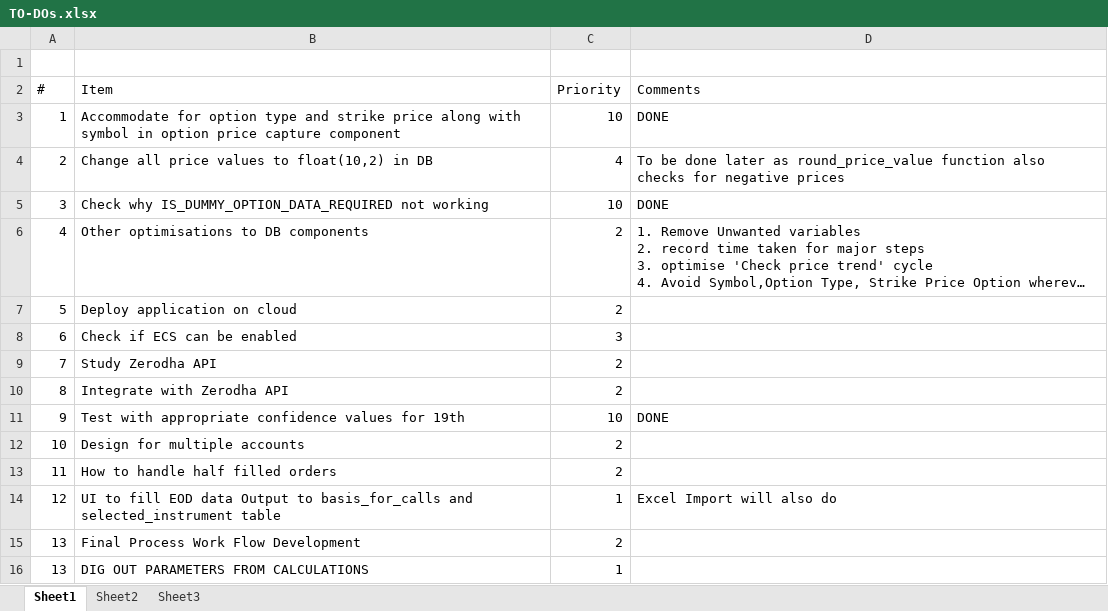
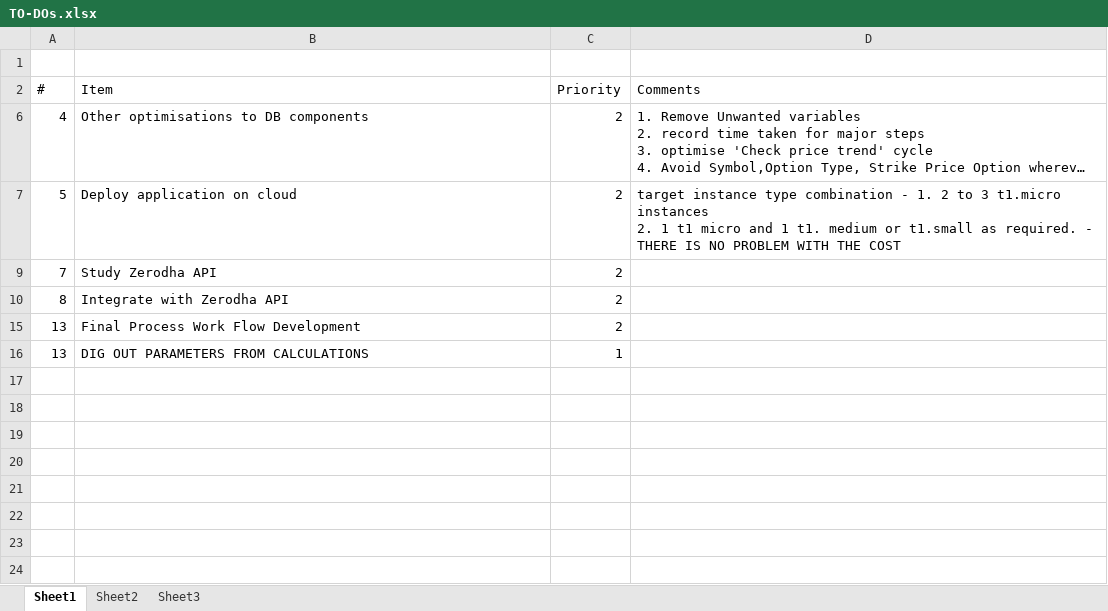
Before and after one commit to home-ashishn/Project-Freedom, an Excel workbook: Plan/TO-DOs.xlsx, sheet Sheet1, drawn as a sheet; long unchanged cells end in …; values as stored, in another font and other column widths than the file's, no borders; ↵ is a line break in a cell; the diff names each change by its address in the sheet, - before the commit and + after, or states it on an @@ line.

```diff
--- a/Plan/TO-DOs.xlsx (sheet Sheet1)
+++ b/Plan/TO-DOs.xlsx (sheet Sheet1)
@@ row 3 hidden: 1 | Accommodate for option type and strike price along with symbol in option price capture component | 10 | DONE @@
@@ row 4 hidden: 2 | Change all price values to float(10,2) in DB | 4 | To be done later as round_price_value function also checks for negative prices @@
@@ row 5 hidden: 3 | Check why IS_DUMMY_OPTION_DATA_REQUIRED not working | 10 | DONE @@
-D7 (Comments): (empty)
+D7 (Comments): target instance type combination - 1. 2 to 3 t1.micro instances ↵ 2. 1 t1 micro and 1 t1. medium or t1.small as required. - ↵ THERE IS NO PROBLEM WITH THE COST
@@ row 8 hidden: 6 | Check if ECS can be enabled | 3 @@
@@ row 11 hidden: 9 | Test with appropriate confidence values for 19th | 10 | DONE @@
-row 12: 10 | Design for multiple accounts | 2
-row 13: 11 | How to handle half filled orders | 2
-row 14: 12 | UI to fill EOD data Output to basis_for_calls and selected_instrument table | 1 | Excel Import will also do
```
Also changed, not shown: hidden cells, Plan/Ultimate-Plan.xlsx, 1 other file.
